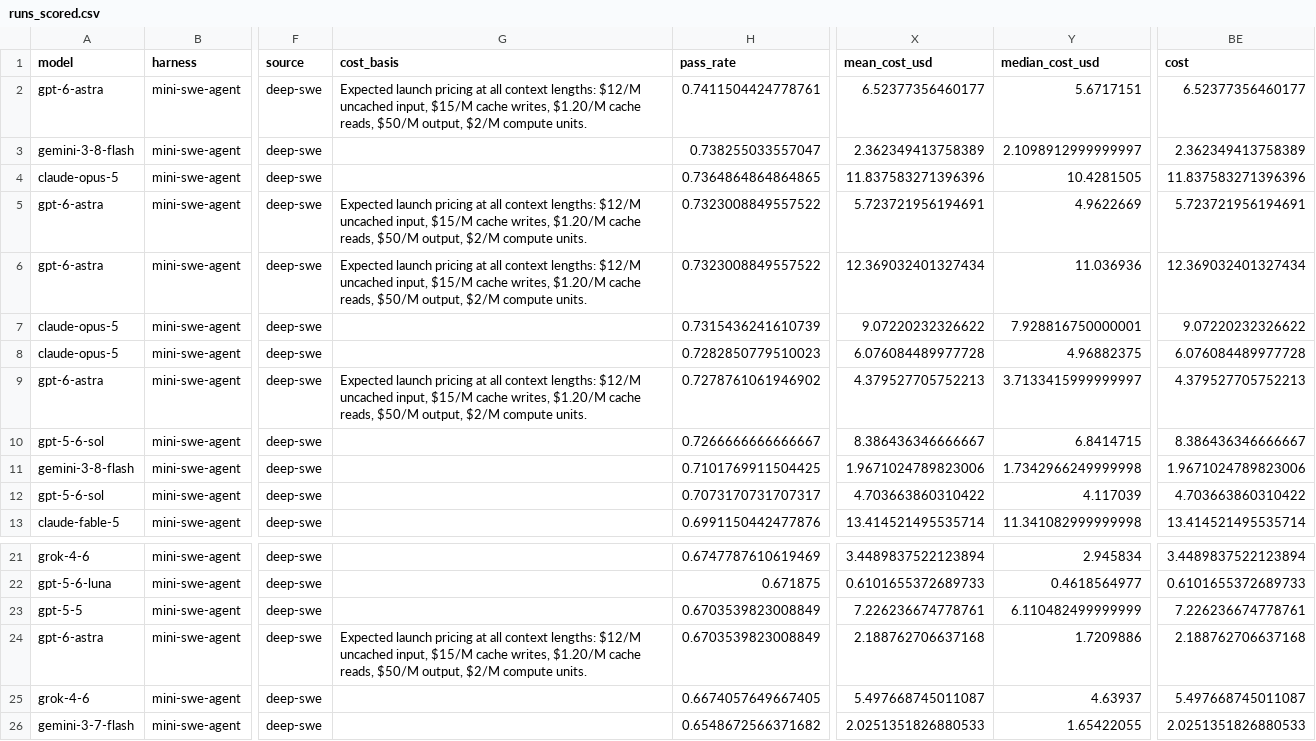
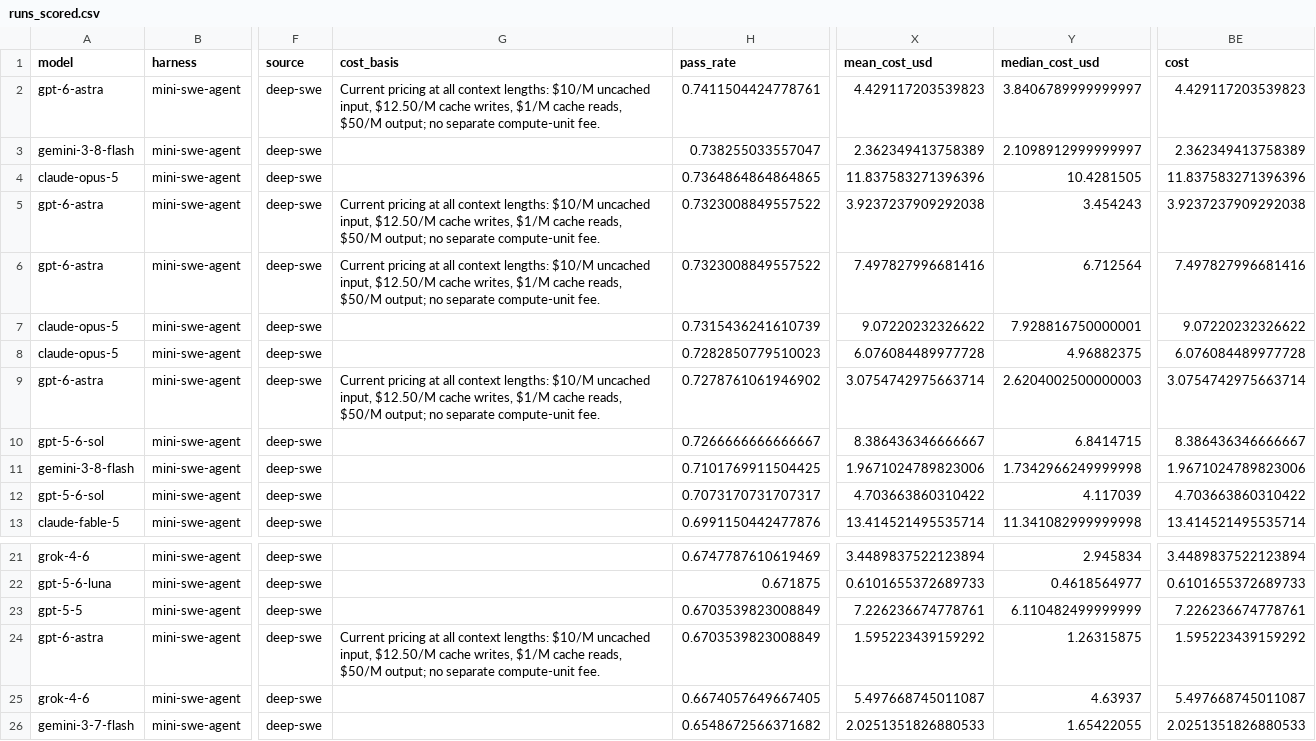
Before and after one commit to benchget/deepswe, a CSV file: data/runs_scored.csv, drawn as a sheet; only a part is shown, gaps mark what is left out; the diff names each change by its address in the sheet, - before the commit and + after, or states it on an @@ line.

```diff
--- a/data/runs_scored.csv
+++ b/data/runs_scored.csv
-G2 (cost_basis): Expected launch pricing at all context lengths: $12/M uncached input, $15/M cache writes, $1.20/M cache reads, $50/M output, $2/M compute units.
+G2 (cost_basis): Current pricing at all context lengths: $10/M uncached input, $12.50/M cache writes, $1/M cache reads, $50/M output; no separate compute-unit fee.
-X2 (mean_cost_usd): 6.52377356460177
+X2 (mean_cost_usd): 4.429117203539823
-Y2 (median_cost_usd): 5.6717151
+Y2 (median_cost_usd): 3.8406789999999997
-BE2 (cost): 6.52377356460177
+BE2 (cost): 4.429117203539823
-G5:G6 (cost_basis): Expected launch pricing at all context lengths: $12/M uncached input, $15/M cache writes, $1.20/M cache reads, $50/M output, $2/M compute units.
+G5:G6 (cost_basis): Current pricing at all context lengths: $10/M uncached input, $12.50/M cache writes, $1/M cache reads, $50/M output; no separate compute-unit fee.
-X5 (mean_cost_usd): 5.723721956194691
+X5 (mean_cost_usd): 3.9237237909292038
-Y5 (median_cost_usd): 4.9622669
+Y5 (median_cost_usd): 3.454243
-BE5 (cost): 5.723721956194691
+BE5 (cost): 3.9237237909292038
-X6 (mean_cost_usd): 12.369032401327434
+X6 (mean_cost_usd): 7.497827996681416
-Y6 (median_cost_usd): 11.036936
+Y6 (median_cost_usd): 6.712564
-BE6 (cost): 12.369032401327434
+BE6 (cost): 7.497827996681416
-G9 (cost_basis): Expected launch pricing at all context lengths: $12/M uncached input, $15/M cache writes, $1.20/M cache reads, $50/M output, $2/M compute units.
+G9 (cost_basis): Current pricing at all context lengths: $10/M uncached input, $12.50/M cache writes, $1/M cache reads, $50/M output; no separate compute-unit fee.
-X9 (mean_cost_usd): 4.379527705752213
+X9 (mean_cost_usd): 3.0754742975663714
-Y9 (median_cost_usd): 3.7133415999999997
+Y9 (median_cost_usd): 2.6204002500000003
-BE9 (cost): 4.379527705752213
+BE9 (cost): 3.0754742975663714
-G24 (cost_basis): Expected launch pricing at all context lengths: $12/M uncached input, $15/M cache writes, $1.20/M cache reads, $50/M output, $2/M compute units.
+G24 (cost_basis): Current pricing at all context lengths: $10/M uncached input, $12.50/M cache writes, $1/M cache reads, $50/M output; no separate compute-unit fee.
-X24 (mean_cost_usd): 2.188762706637168
+X24 (mean_cost_usd): 1.595223439159292
-Y24 (median_cost_usd): 1.7209886
+Y24 (median_cost_usd): 1.26315875
-BE24 (cost): 2.188762706637168
+BE24 (cost): 1.595223439159292
```
Also changed, not shown: data/correlations.csv, 4 other files.
